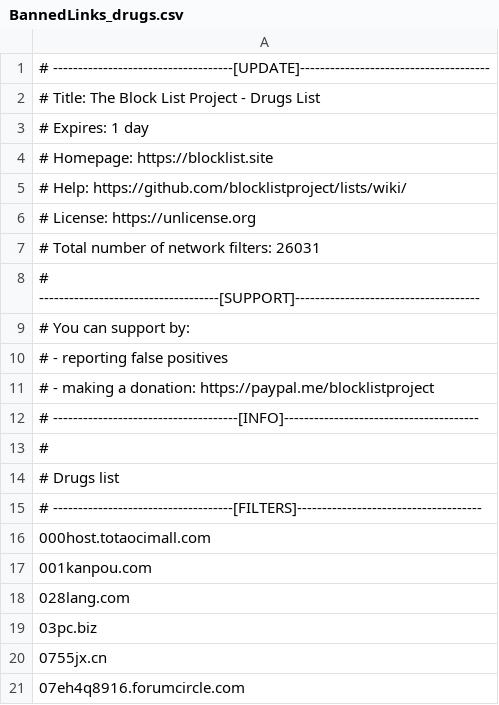
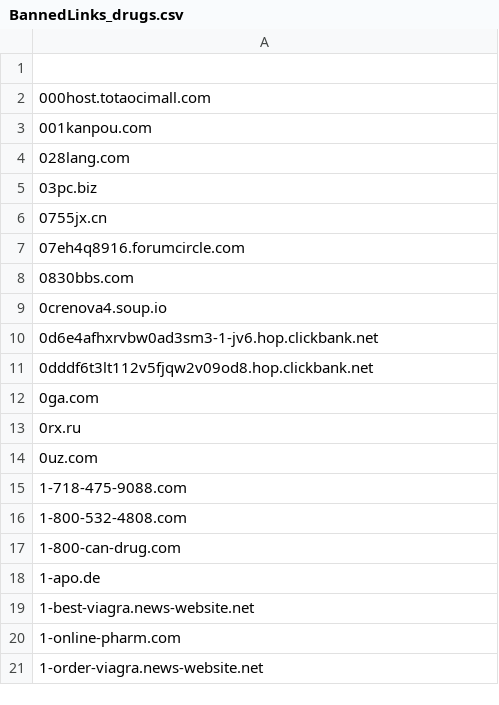
Before and after one commit to BloodMoon5580/E-Commerce-API, a CSV file: Banned Links CSV/BannedLinks_drugs.csv, drawn as a sheet; only a part is shown; the shorter side is filled out with more unchanged rows.

```diff
--- a/Banned Links CSV/BannedLinks_drugs.csv
+++ b/Banned Links CSV/BannedLinks_drugs.csv
@@ -1,16 +1,2 @@
-# ------------------------------------[UPDATE]--------------------------------------
-# Title: The Block List Project - Drugs List
-# Expires: 1 day
-# Homepage: https://blocklist.site
-# Help: https://github.com/blocklistproject/lists/wiki/
-# License: https://unlicense.org
-# Total number of network filters: 26031
-# ------------------------------------[SUPPORT]-------------------------------------
-# You can support by:
-# - reporting false positives
-# - making a donation: https://paypal.me/blocklistproject
-# -------------------------------------[INFO]---------------------------------------
-#
-# Drugs list
-# ------------------------------------[FILTERS]-------------------------------------
+
 000host.totaocimall.com
```
Also changed, not shown: Banned Links CSV/BannedLinks_Facebook.csv, Banned Links CSV/BannedLinks_adobe.csv, 5 other files.
